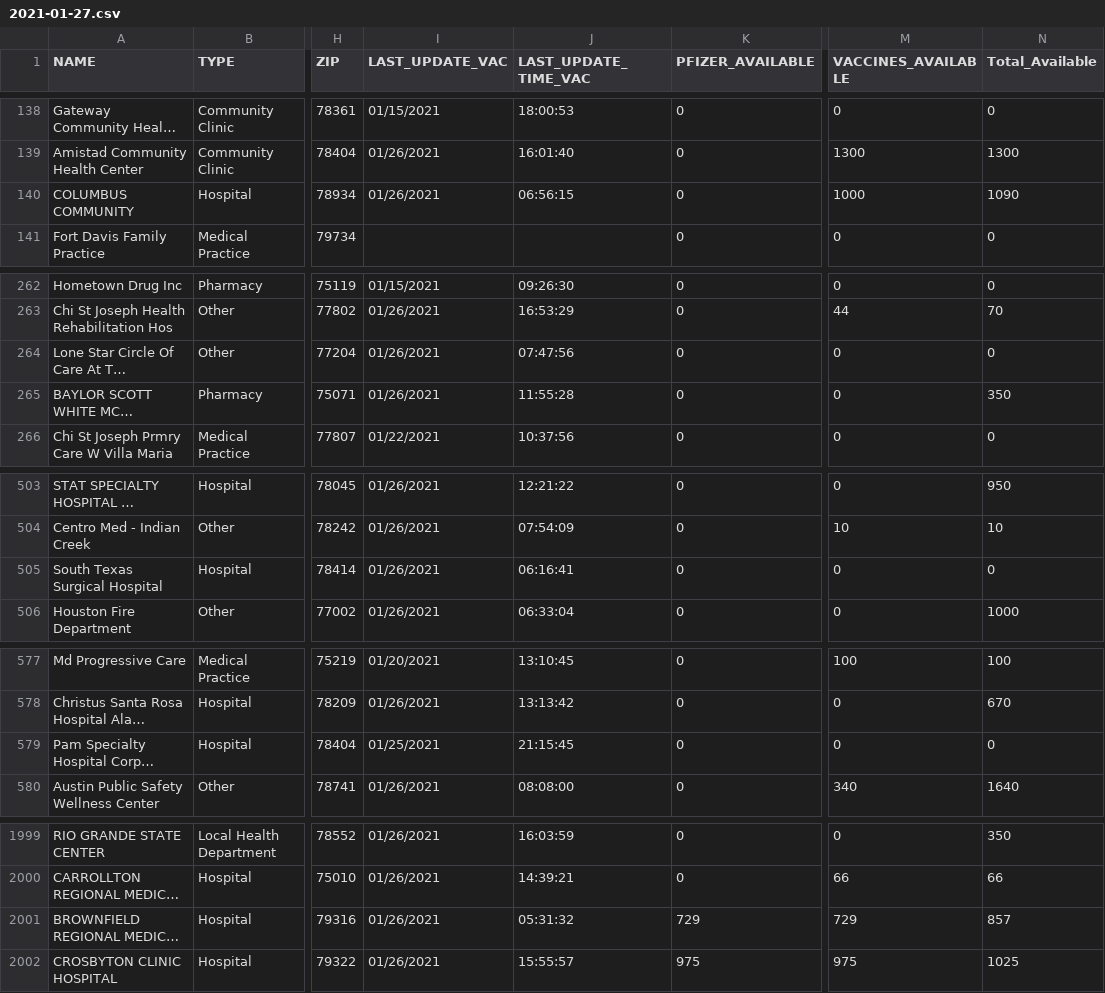
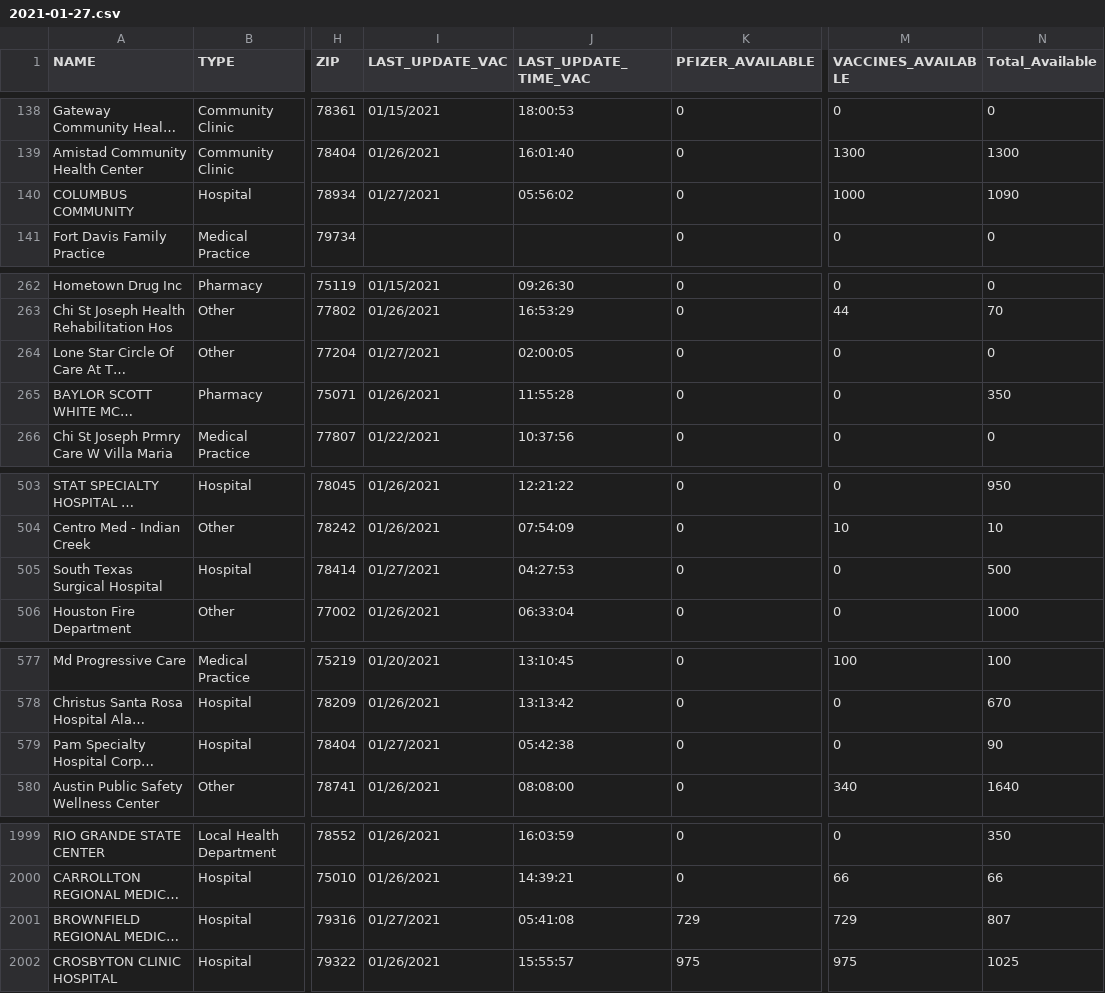
Before and after one commit to shiruken/covid-texas-data, a CSV file: TexasVaccineProviderData/2021-01-27.csv, drawn as a sheet; only a part is shown, gaps mark what is left out; long unchanged cells end in …; the diff covers the shown part only; the diff names each change by its address in the sheet, - before the commit and + after, or states it on an @@ line.

```diff
--- a/TexasVaccineProviderData/2021-01-27.csv
+++ b/TexasVaccineProviderData/2021-01-27.csv
-I140 (LAST_UPDATE_VAC): 01/26/2021
+I140 (LAST_UPDATE_VAC): 01/27/2021
-J140 (LAST_UPDATE_TIME_VAC): 06:56:15
+J140 (LAST_UPDATE_TIME_VAC): 05:56:02
-I264 (LAST_UPDATE_VAC): 01/26/2021
+I264 (LAST_UPDATE_VAC): 01/27/2021
-J264 (LAST_UPDATE_TIME_VAC): 07:47:56
+J264 (LAST_UPDATE_TIME_VAC): 02:00:05
-I505 (LAST_UPDATE_VAC): 01/26/2021
+I505 (LAST_UPDATE_VAC): 01/27/2021
-J505 (LAST_UPDATE_TIME_VAC): 06:16:41
+J505 (LAST_UPDATE_TIME_VAC): 04:27:53
-N505 (Total_Available): 0
+N505 (Total_Available): 500
-I579 (LAST_UPDATE_VAC): 01/25/2021
+I579 (LAST_UPDATE_VAC): 01/27/2021
-J579 (LAST_UPDATE_TIME_VAC): 21:15:45
+J579 (LAST_UPDATE_TIME_VAC): 05:42:38
-N579 (Total_Available): 0
+N579 (Total_Available): 90
-I2001 (LAST_UPDATE_VAC): 01/26/2021
+I2001 (LAST_UPDATE_VAC): 01/27/2021
-J2001 (LAST_UPDATE_TIME_VAC): 05:31:32
+J2001 (LAST_UPDATE_TIME_VAC): 05:41:08
-N2001 (Total_Available): 857
+N2001 (Total_Available): 807
```
Also changed, not shown: 70 edited cells elsewhere in this file.
